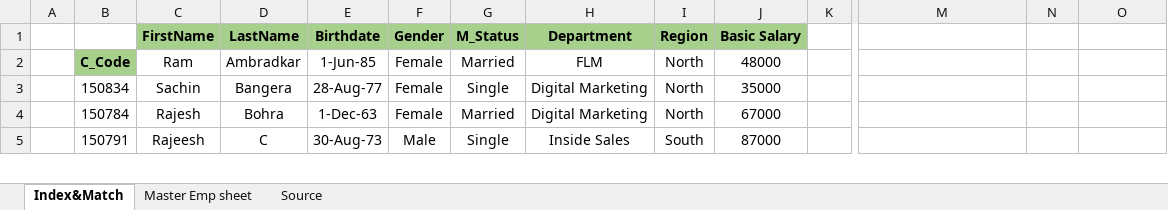
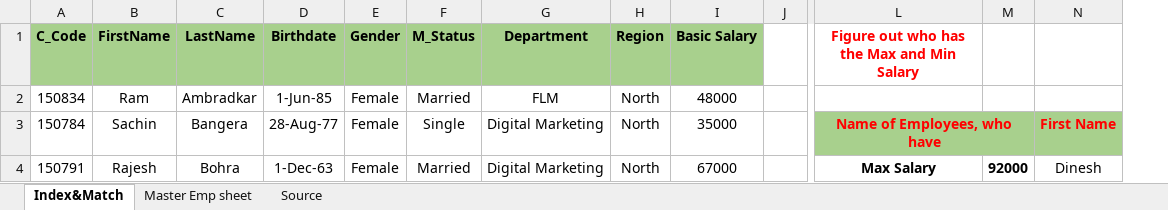
Before and after one commit to tejasg1274/Hands-On-Data-Analytics, an Excel workbook: Excel Assignment/Q3. Lookup Functions.xlsx, sheet Index&Match, drawn as a sheet; only a part is shown, gaps mark what is left out; values as stored, in another font and other column widths than the file's, no borders; removed rows and columns are numbered as before the commit, all else as after; rows hold the shown columns only; the diff covers the shown part only; the diff names each change by its address in the sheet, - before the commit and + after, or states it on an @@ line.

```diff
--- a/Excel Assignment/Q3. Lookup Functions.xlsx (sheet Index&Match)
+++ b/Excel Assignment/Q3. Lookup Functions.xlsx (sheet Index&Match)
-column A, empty
-A1: (empty)
+A1: C_Code
-A1 fill: none
+A1 fill: #A8D08D
-L1: (empty)
+L1: Figure out who has the Max and Min Salary
-A2 (C_Code): C_Code
+A2 (C_Code): 150834
@@ A2 fill: #A8D08D → none, bold: on → off @@
-row 3:  | 150834 | Sachin | Bangera | 28-Aug-77 | Female | Single | Digital Marketing | North | 35000
-B3 (FirstName): Rajesh
+B3 (FirstName): Sachin
-C3 (LastName): Bohra
+C3 (LastName): Bangera
-D3 (Birthdate): 1-Dec-63
+D3 (Birthdate): 28-Aug-77
-F3 (M_Status): Married
+F3 (M_Status): Single
-I3 (Basic Salary): 67000
+I3 (Basic Salary): 35000
-L3: (empty)
+L3: Name of Employees, who have
-L3 fill: none
+L3 fill: #A8D08D
+L3:M3 merged
-N3: (empty)
+N3: First Name
-N3 fill: none
+N3 fill: #A8D08D
-B4 (FirstName): Rajeesh
+B4 (FirstName): Rajesh
-C4 (LastName): C
+C4 (LastName): Bohra
-D4 (Birthdate): 30-Aug-73
+D4 (Birthdate): 1-Dec-63
-E4 (Gender): Male
+E4 (Gender): Female
-F4 (M_Status): Single
+F4 (M_Status): Married
-G4 (Department): Inside Sales
+G4 (Department): Digital Marketing
-H4 (Region): South
+H4 (Region): North
-I4 (Basic Salary): 87000
+I4 (Basic Salary): 67000
-L4: (empty)
+L4: Max Salary
-M4: (empty)
+M4: 92000
-N4: (empty)
+N4: Dinesh
```
Also changed, not shown: 1 added row, 1 removed row, 88 edited cells, cell formats and merged cells elsewhere in this sheet, sheet Master Emp sheet, formulas that keep their value, Excel Assignment/Q1. Arithmatice Functions.xlsx, Excel Assignment/Q4. Date Functions.xlsx, 9 other files.
